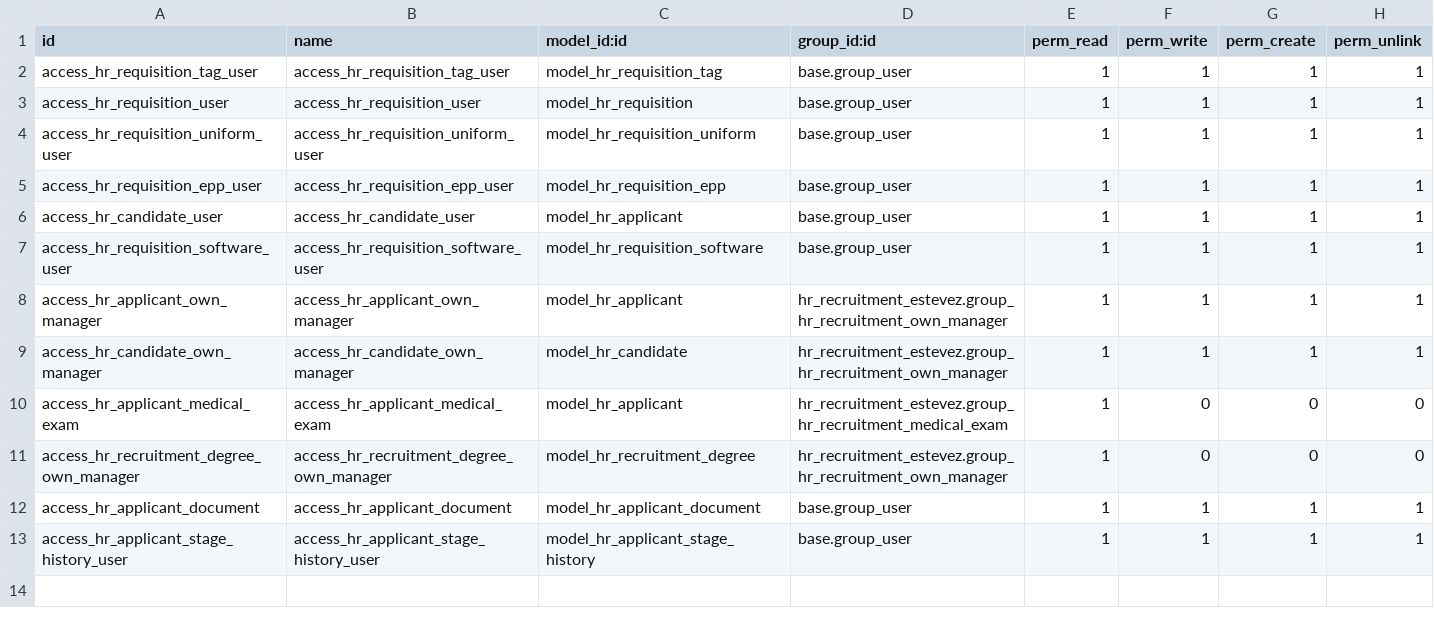
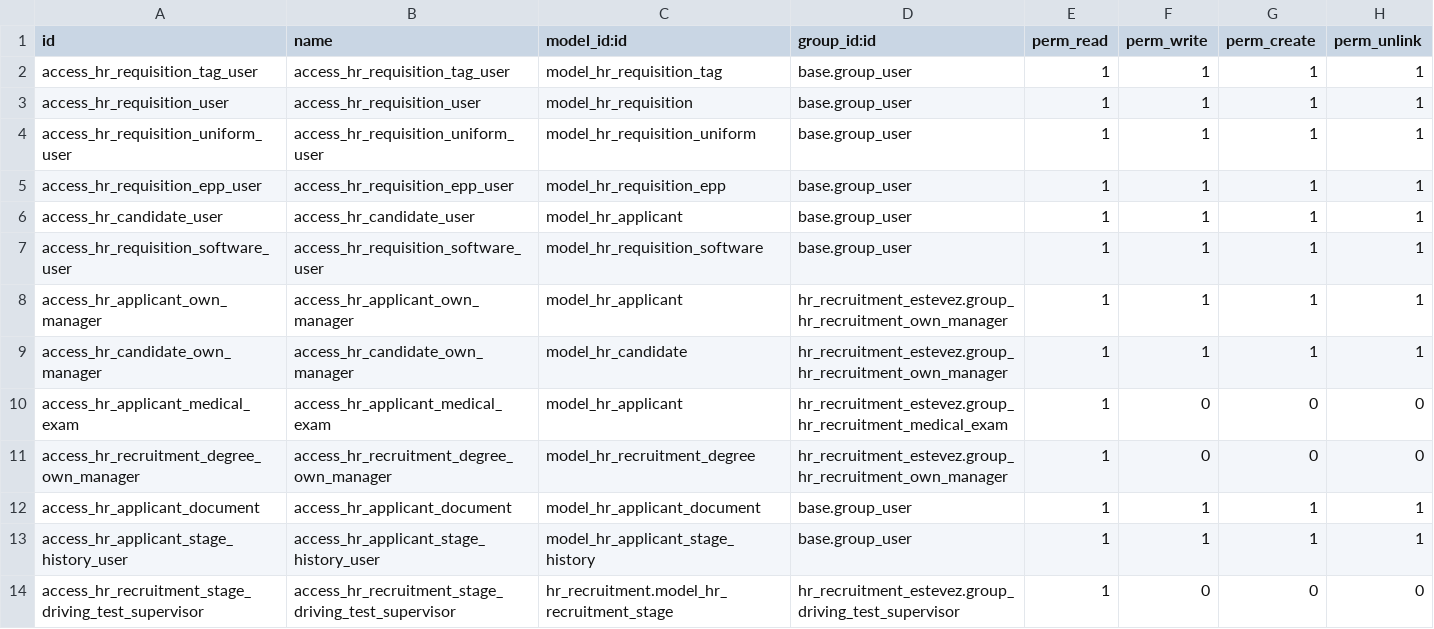
Before and after one commit to project-dev-estevez/erp-estevez-docker, a CSV file: custom_addons/hr_recruitment_estevez/security/ir.model.access.csv, drawn as a sheet; the diff names each change by its address in the sheet, - before the commit and + after, or states it on an @@ line.

Commit message:
driving test role and permissions

```diff
--- a/custom_addons/hr_recruitment_estevez/security/ir.model.access.csv
+++ b/custom_addons/hr_recruitment_estevez/security/ir.model.access.csv
+row 14: access_hr_recruitment_stage_driving_test_supervisor | access_hr_recruitment_stage_driving_test_supervisor | hr_recruitment.model_hr_recruitment_stage | hr_recruitment_estevez.group_driving_test_supervisor | 1 | 0 | 0 | 0
```
Also changed, not shown: 3 other files.
